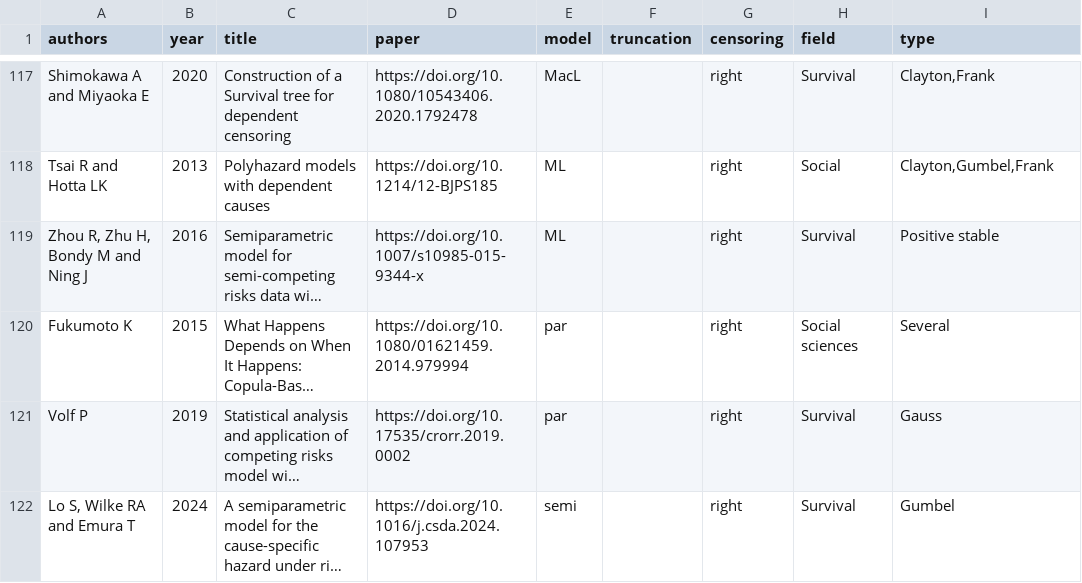
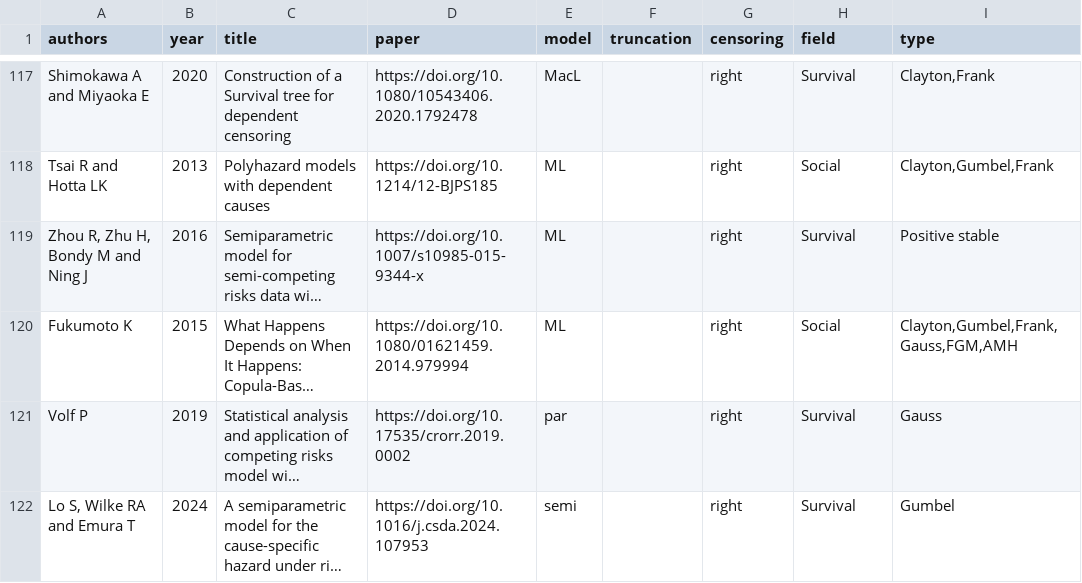
Before and after one commit to jmajakwara/Copula-CR, a CSV file: table.csv, drawn as a sheet; only a part is shown, gaps mark what is left out; long unchanged cells end in …; the diff names each change by its address in the sheet, - before the commit and + after, or states it on an @@ line.

Commit message:
Update table._L120csv

```diff
--- a/table.csv
+++ b/table.csv
-E120 (model): par
+E120 (model): ML
-H120 (field): Social sciences
+H120 (field): Social
-I120 (type): Several
+I120 (type): Clayton,Gumbel,Frank,Gauss,FGM,AMH
```
